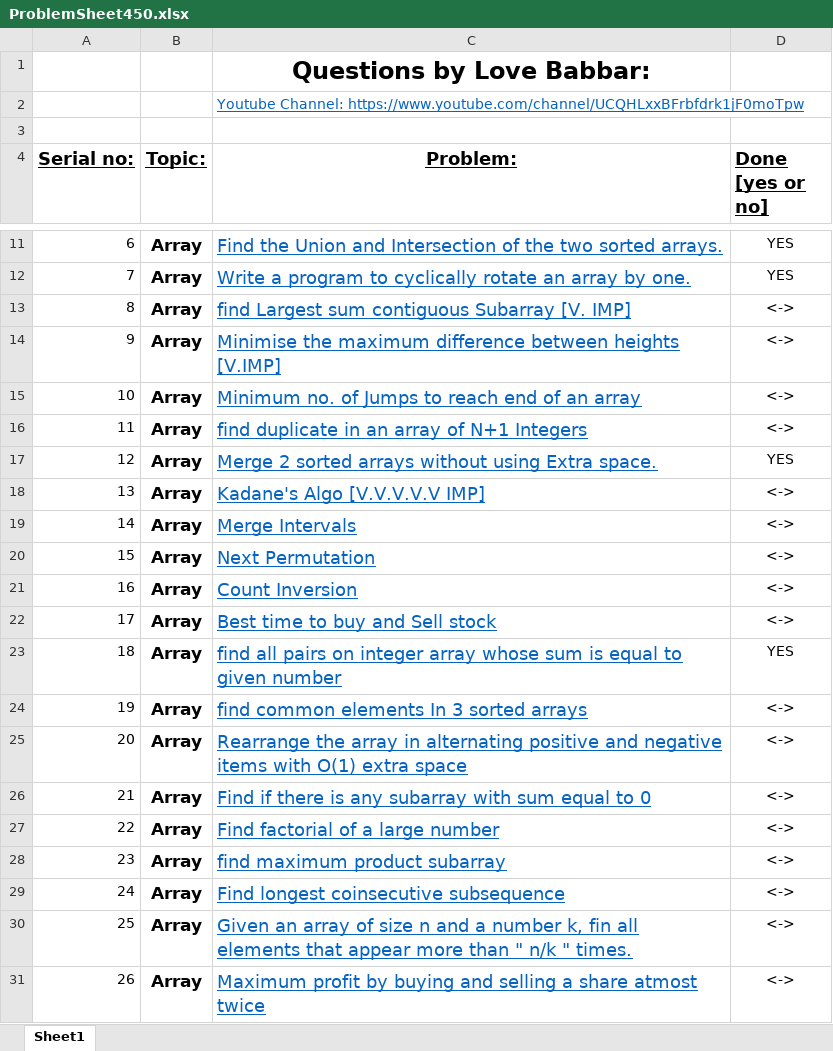
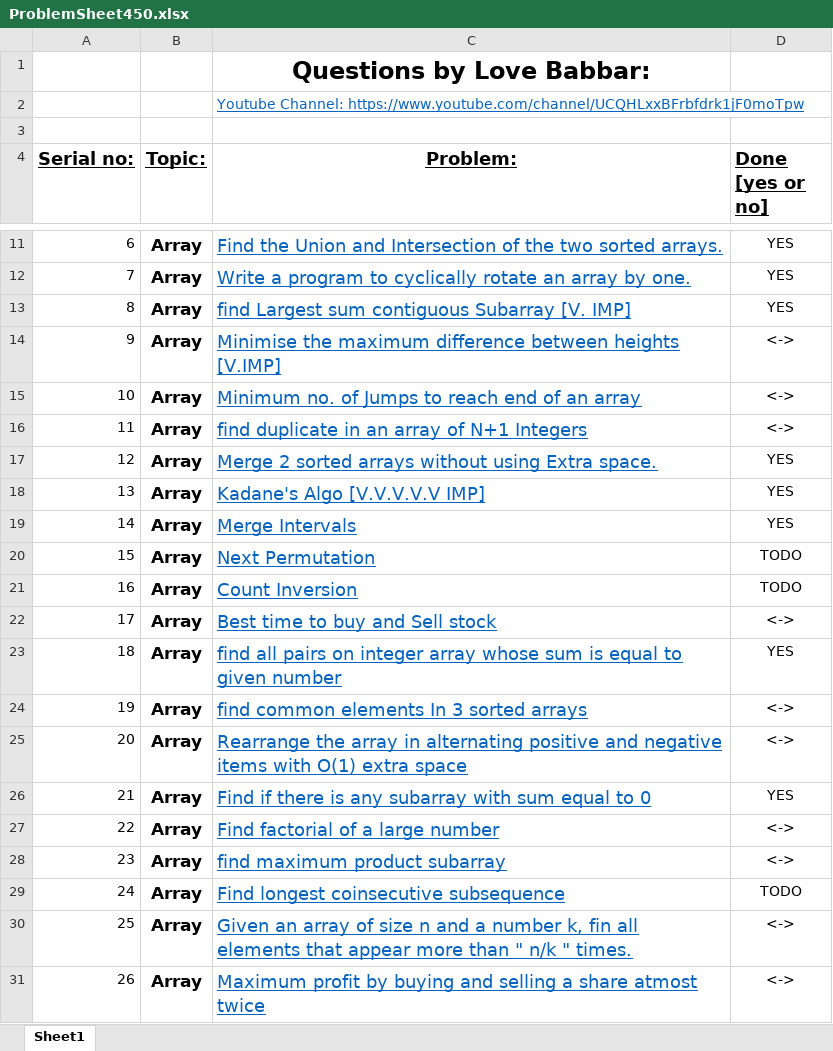
Before and after one commit to nishitdixit/DSA_450, an Excel workbook: ProblemSheet450.xlsx, sheet Sheet1, drawn as a sheet; only a part is shown, gaps mark what is left out; values as stored, in another font and other column widths than the file's, no borders; the diff names each change by its address in the sheet, - before the commit and + after, or states it on an @@ line.

```diff
--- a/ProblemSheet450.xlsx (sheet Sheet1)
+++ b/ProblemSheet450.xlsx (sheet Sheet1)
-D13 (Done [yes or no]): <->
+D13 (Done [yes or no]): YES
-D18:D19 (Done [yes or no]): <->
+D18:D19 (Done [yes or no]): YES
-D20:D21 (Done [yes or no]): <->
+D20:D21 (Done [yes or no]): TODO
-D26 (Done [yes or no]): <->
+D26 (Done [yes or no]): YES
-D29 (Done [yes or no]): <->
+D29 (Done [yes or no]): TODO
```
Also changed, not shown: 7 other files.
